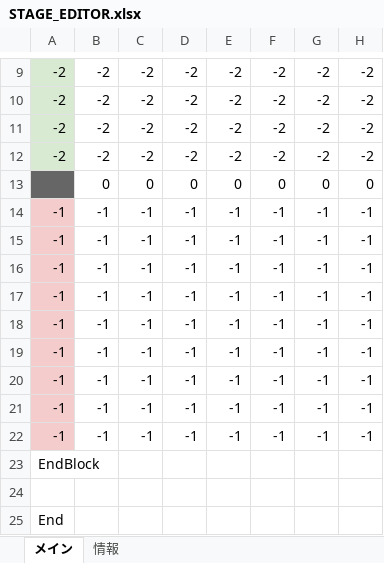
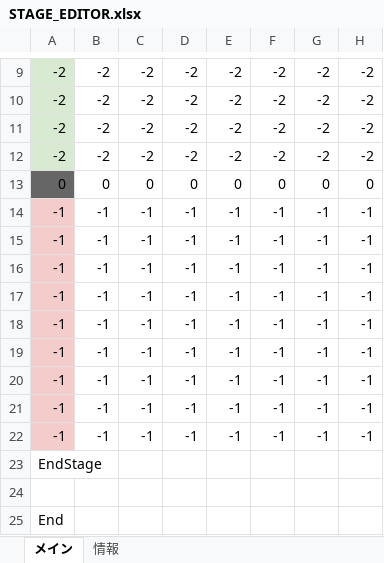
Before and after one commit to keisuke0211/cos-mos-ver_a, an Excel workbook: data/GAMEDATA/STAGE/STAGE_EDITOR.xlsx, sheet メイン, drawn as a sheet; only a part is shown, gaps mark what is left out; values as stored, in another font and other column widths than the file's, no borders; conditional formats not drawn; the diff names each change by its address in the sheet, - before the commit and + after, or states it on an @@ line.

Commit message:
STAGE-EDITORの第１段階 完成

```diff
--- a/data/GAMEDATA/STAGE/STAGE_EDITOR.xlsx (sheet メイン)
+++ b/data/GAMEDATA/STAGE/STAGE_EDITOR.xlsx (sheet メイン)
-A13: (empty)
+A13: 0
-A23: EndBlock
+A23: EndStage
```
Also changed, not shown: 5 other files.
